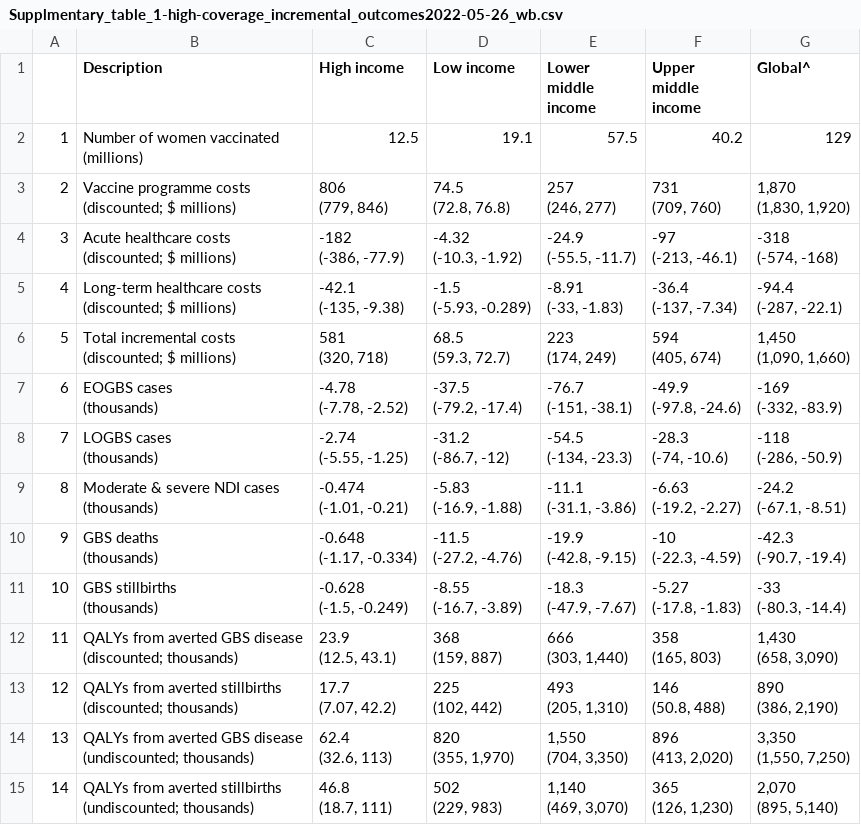
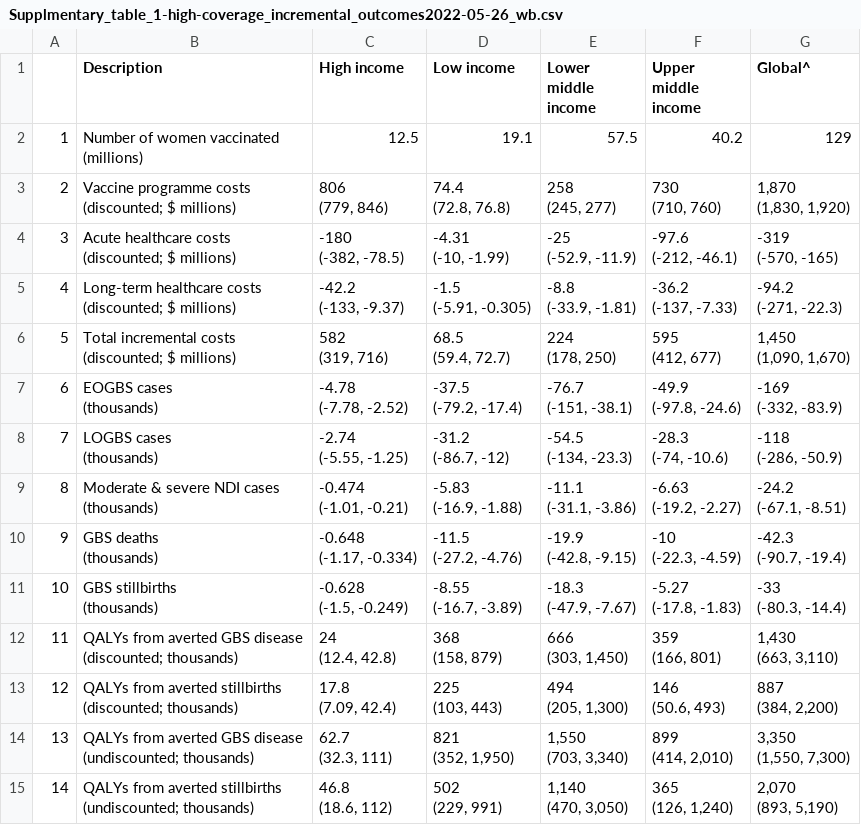
Before and after one commit to mert0248/GBS-vax-econ-model, a CSV file: output/Supplmentary_table_1-high-coverage_incremental_outcomes2022-05-26_wb.csv, drawn as a sheet.

```diff
--- a/output/Supplmentary_table_1-high-coverage_incremental_outcomes2022-05-26_wb.csv
+++ b/output/Supplmentary_table_1-high-coverage_incremental_outcomes2022-05-26_wb.csv
@@ -3,30 +3,30 @@
 (millions)","12.5","19.1","57.5","40.2","129"
-"2","Vaccine programme costs
-(discounted; $ millions)","806
-(779, 846)","74.5
-(72.8, 76.8)","257
-(246, 277)","731
-(709, 760)","1,870
-(1,830, 1,920)"
-"3","Acute healthcare costs
-(discounted; $ millions)","-182
-(-386, -77.9)","-4.32
-(-10.3, -1.92)","-24.9
-(-55.5, -11.7)","-97
-(-213, -46.1)","-318
-(-574, -168)"
-"4","Long-term healthcare costs
-(discounted; $ millions)","-42.1
-(-135, -9.38)","-1.5
-(-5.93, -0.289)","-8.91
-(-33, -1.83)","-36.4
-(-137, -7.34)","-94.4
-(-287, -22.1)"
-"5","Total incremental costs
-(discounted; $ millions)","581
-(320, 718)","68.5
-(59.3, 72.7)","223
-(174, 249)","594
-(405, 674)","1,450
-(1,090, 1,660)"
+"2","Vaccine programme costs
+(discounted; $ millions)","806
+(779, 846)","74.4
+(72.8, 76.8)","258
+(245, 277)","730
+(710, 760)","1,870
+(1,830, 1,920)"
+"3","Acute healthcare costs
+(discounted; $ millions)","-180
+(-382, -78.5)","-4.31
+(-10, -1.99)","-25
+(-52.9, -11.9)","-97.6
+(-212, -46.1)","-319
+(-570, -165)"
+"4","Long-term healthcare costs
+(discounted; $ millions)","-42.2
+(-133, -9.37)","-1.5
+(-5.91, -0.305)","-8.8
+(-33.9, -1.81)","-36.2
+(-137, -7.33)","-94.2
+(-271, -22.3)"
+"5","Total incremental costs
+(discounted; $ millions)","582
+(319, 716)","68.5
+(59.4, 72.7)","224
+(178, 250)","595
+(412, 677)","1,450
+(1,090, 1,670)"
 "6","EOGBS cases
@@ -66,29 +66,29 @@
 (-80.3, -14.4)"
-"11","QALYs from averted GBS disease
-(discounted; thousands)","23.9
-(12.5, 43.1)","368
-(159, 887)","666
-(303, 1,440)","358
-(165, 803)","1,430
-(658, 3,090)"
-"12","QALYs from averted stillbirths
-(discounted; thousands)","17.7
-(7.07, 42.2)","225
-(102, 442)","493
-(205, 1,310)","146
-(50.8, 488)","890
-(386, 2,190)"
-"13","QALYs from averted GBS disease
-(undiscounted; thousands)","62.4
-(32.6, 113)","820
-(355, 1,970)","1,550
-(704, 3,350)","896
-(413, 2,020)","3,350
-(1,550, 7,250)"
-"14","QALYs from averted stillbirths
-(undiscounted; thousands)","46.8
-(18.7, 111)","502
-(229, 983)","1,140
-(469, 3,070)","365
-(126, 1,230)","2,070
-(895, 5,140)"
+"11","QALYs from averted GBS disease
+(discounted; thousands)","24
+(12.4, 42.8)","368
+(158, 879)","666
+(303, 1,450)","359
+(166, 801)","1,430
+(663, 3,110)"
+"12","QALYs from averted stillbirths
+(discounted; thousands)","17.8
+(7.09, 42.4)","225
+(103, 443)","494
+(205, 1,300)","146
+(50.6, 493)","887
+(384, 2,200)"
+"13","QALYs from averted GBS disease
+(undiscounted; thousands)","62.7
+(32.3, 111)","821
+(352, 1,950)","1,550
+(703, 3,340)","899
+(414, 2,010)","3,350
+(1,550, 7,300)"
+"14","QALYs from averted stillbirths
+(undiscounted; thousands)","46.8
+(18.6, 112)","502
+(229, 991)","1,140
+(470, 3,050)","365
+(126, 1,240)","2,070
+(893, 5,190)"
```
Also changed, not shown: output/Supplmentary_table_1-high-coverage_incremental_outcomes2022-05-26_sdg.csv, output/Table_1-incremental_outcomes2022-05-26_sdg.csv, 43 other files.
